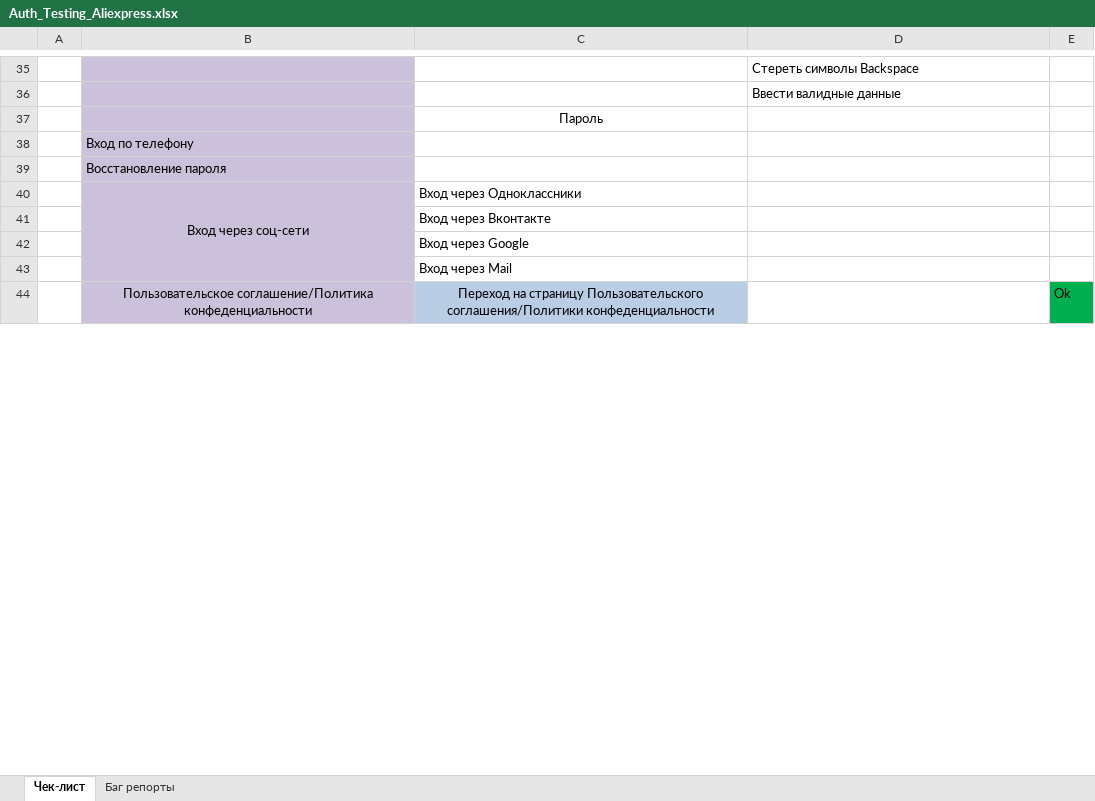
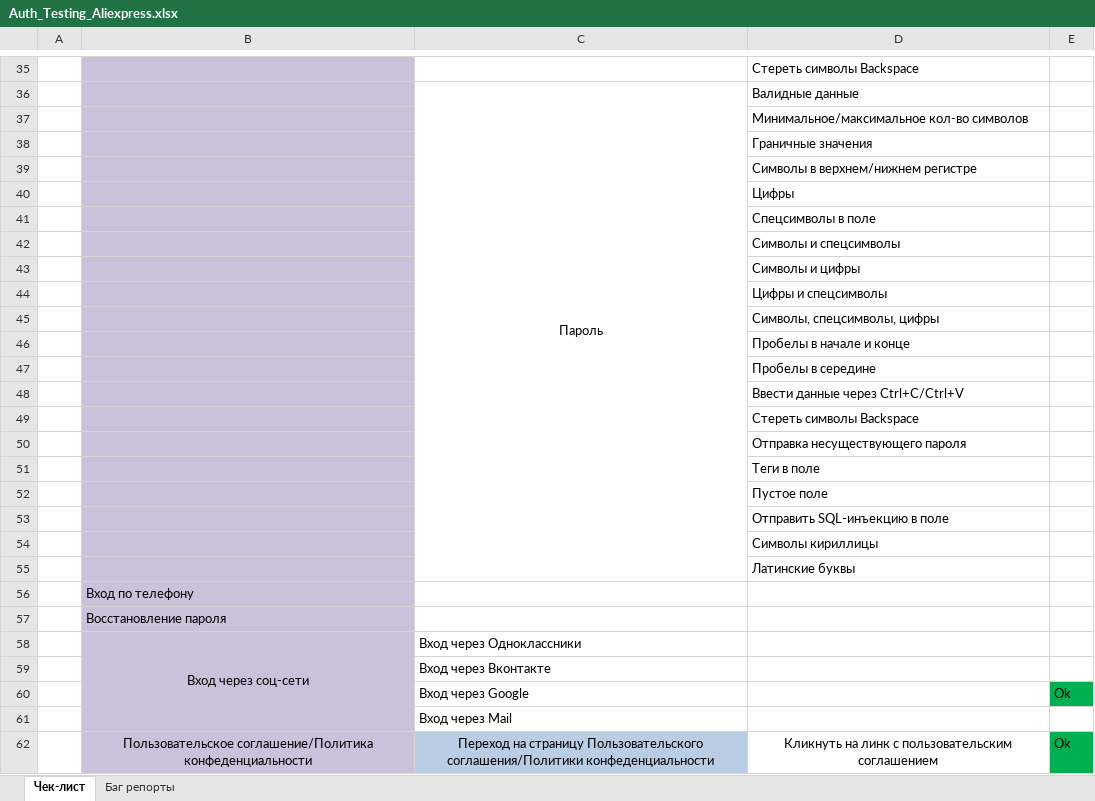
Before and after one commit to KunxY174/Web-testing, an Excel workbook: Auth_Testing_Aliexpress.xlsx, sheet Чек-лист, drawn as a sheet; only a part is shown, gaps mark what is left out; values as stored, in another font and other column widths than the file's, no borders; removed rows and columns are numbered as before the commit, all else as after; the diff covers the shown part only; the diff names each change by its address in the sheet, - before the commit and + after, or states it on an @@ line.

Commit message:
upd

```diff
--- a/Auth_Testing_Aliexpress.xlsx (sheet Чек-лист)
+++ b/Auth_Testing_Aliexpress.xlsx (sheet Чек-лист)
+row 36:  |  | Пароль | Валидные данные
-D37: Ввести валидные данные
+D37: Минимальное/максимальное кол-во символов
-row 37:  |  | Пароль
+row 38:  |  |  | Граничные значения
+row 39:  |  |  | Символы в верхнем/нижнем регистре
+row 40:  |  |  | Цифры
+row 41:  |  |  | Спецсимволы в поле
+row 42:  |  |  | Символы и спецсимволы
+row 43:  |  |  | Символы и цифры
+row 44:  |  |  | Цифры и спецсимволы
+row 45:  |  |  | Символы, спецсимволы, цифры
+row 46:  |  |  | Пробелы в начале и конце
+row 47:  |  |  | Пробелы в середине
+row 48:  |  |  | Ввести данные через Ctrl+C/Ctrl+V
+row 49:  |  |  | Стереть символы Backspace
+row 50:  |  |  | Отправка несуществующего пароля
+row 51:  |  |  | Теги в поле
+row 52:  |  |  | Пустое поле
+row 53:  |  |  | Отправить SQL-инъекцию в поле
+row 54:  |  |  | Символы кириллицы
+row 55:  |  |  | Латинские буквы
-E60: (empty)
+E60: Ok
-E60 fill: none
+E60 fill: #00B050
-D62: (empty)
+D62: Кликнуть на линк с пользовательским соглашением
```
Also changed, not shown: 1 removed row, 4 edited cells, cell formats and merged cells elsewhere in this sheet.
